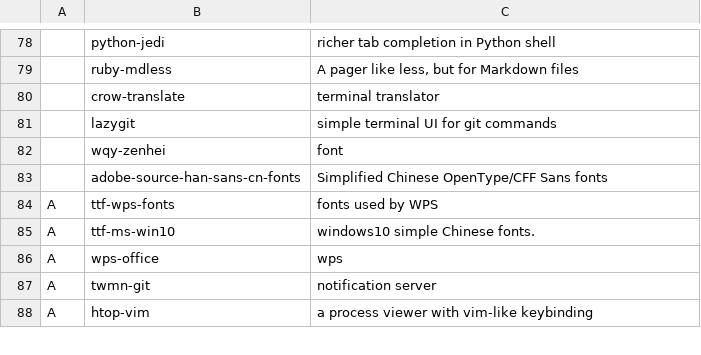
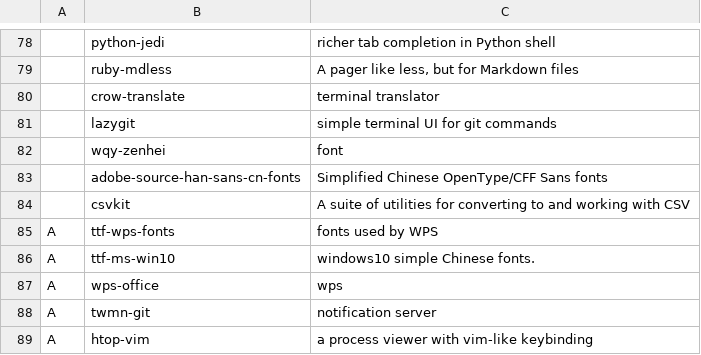
Before and after one commit to tanloong/dotfiles, a CSV file: progs.csv, drawn as a sheet; only a part is shown, gaps mark what is left out; the diff names each change by its address in the sheet, - before the commit and + after, or states it on an @@ line.

Commit message:
progs.csv: csvkit appeared in "Data Science at the Command Line"

```diff
--- a/progs.csv
+++ b/progs.csv
+row 84:  | csvkit | A suite of utilities for converting to and working with CSV
```
